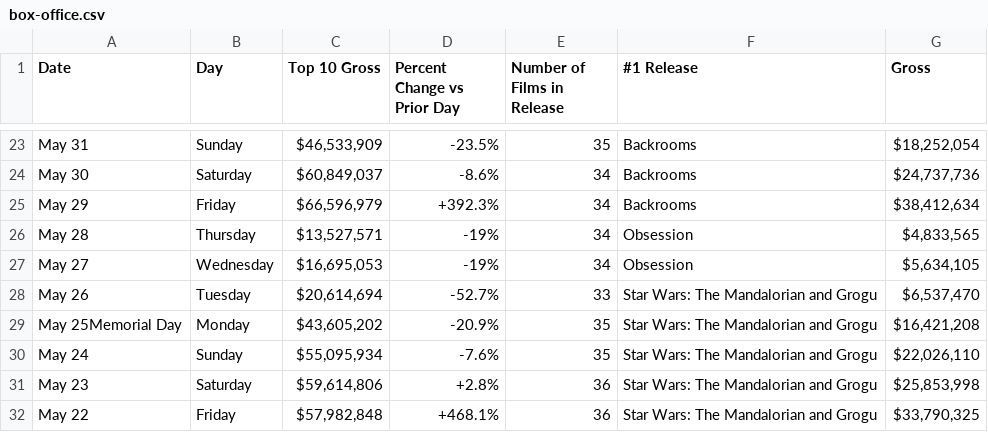
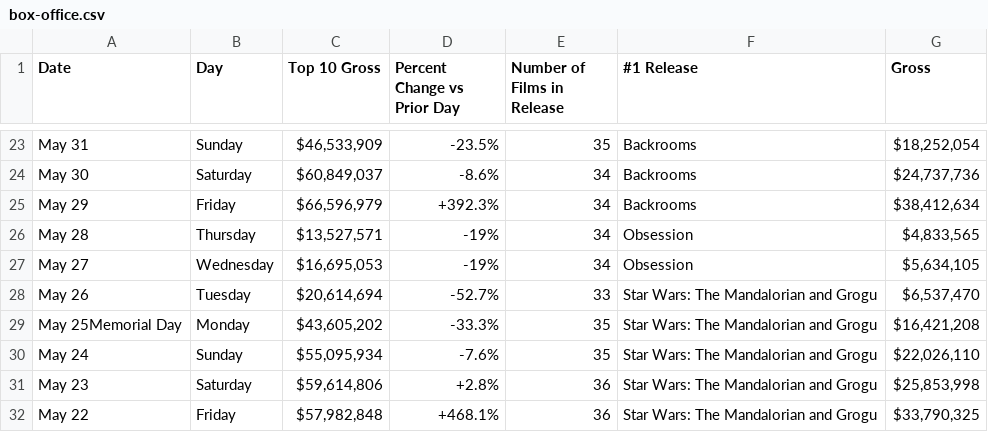
Before and after one commit to kylieklifton/Domestic-US-Box-Office, a CSV file: box-office.csv, drawn as a sheet; only a part is shown, gaps mark what is left out.

```diff
--- a/box-office.csv
+++ b/box-office.csv
@@ -28,3 +28,3 @@ May 27,Wednesday,"$16,695,053",-19%,34,Obsession,"$5,634,105"
 May 26,Tuesday,"$20,614,694",-52.7%,33,Star Wars: The Mandalorian and Grogu,"$6,537,470"
-May 25Memorial Day,Monday,"$43,605,202",-20.9%,35,Star Wars: The Mandalorian and Grogu,"$16,421,208"
+May 25Memorial Day,Monday,"$43,605,202",-33.3%,35,Star Wars: The Mandalorian and Grogu,"$16,421,208"
 May 24,Sunday,"$55,095,934",-7.6%,35,Star Wars: The Mandalorian and Grogu,"$22,026,110"
```
